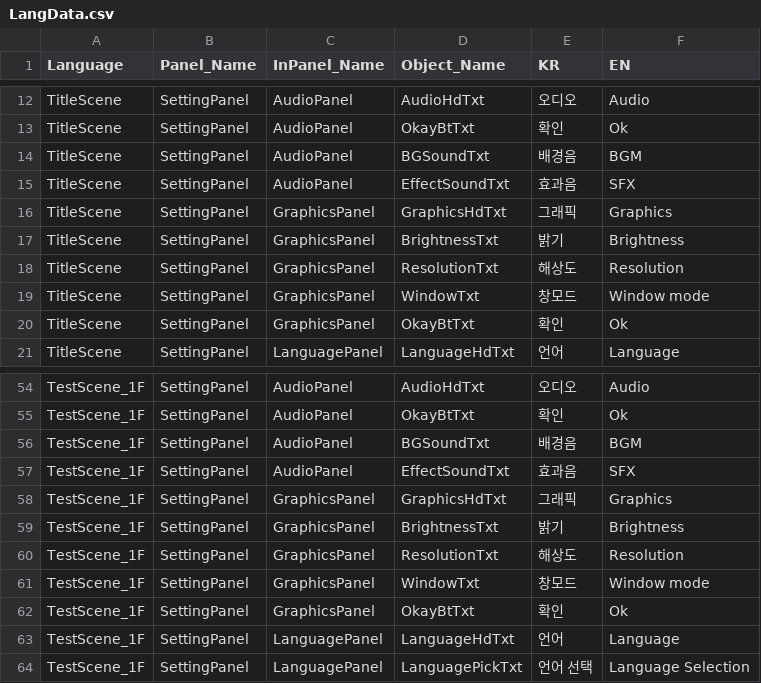
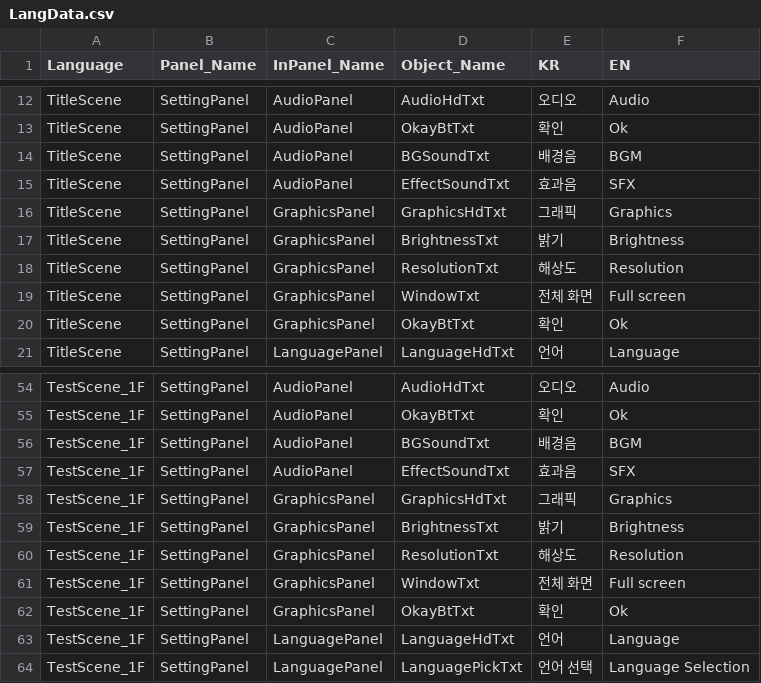
Before and after one commit to taechomaeul/Team-Project, a CSV file: Assets/Resources/Data/LangData.csv, drawn as a sheet; only a part is shown, gaps mark what is left out.

```diff
--- a/Assets/Resources/Data/LangData.csv
+++ b/Assets/Resources/Data/LangData.csv
@@ -18,3 +18,3 @@ TitleScene,SettingPanel,GraphicsPanel,BrightnessTxt,밝기,Brightness
 TitleScene,SettingPanel,GraphicsPanel,ResolutionTxt,해상도,Resolution
-TitleScene,SettingPanel,GraphicsPanel,WindowTxt,창모드,Window mode
+TitleScene,SettingPanel,GraphicsPanel,WindowTxt,전체 화면,Full screen
 TitleScene,SettingPanel,GraphicsPanel,OkayBtTxt,확인,Ok
@@ -60,3 +60,3 @@ TestScene_1F,SettingPanel,GraphicsPanel,BrightnessTxt,밝기,Brightness
 TestScene_1F,SettingPanel,GraphicsPanel,ResolutionTxt,해상도,Resolution
-TestScene_1F,SettingPanel,GraphicsPanel,WindowTxt,창모드,Window mode
+TestScene_1F,SettingPanel,GraphicsPanel,WindowTxt,전체 화면,Full screen
 TestScene_1F,SettingPanel,GraphicsPanel,OkayBtTxt,확인,Ok
```
Also changed, not shown: 6 other files.
